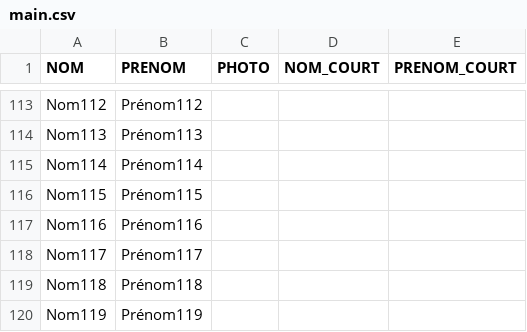
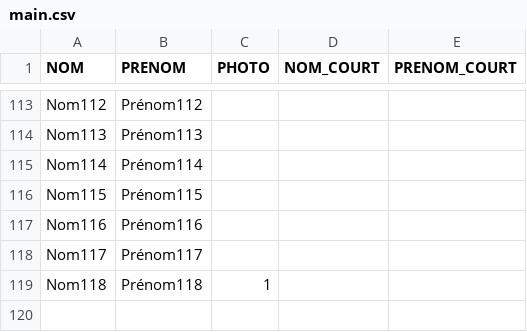
Before and after one commit to BackupTheBerlios/openphysic-svn, a CSV file: php/trombi/main.csv, drawn as a sheet; only a part is shown, gaps mark what is left out.

```diff
--- a/php/trombi/main.csv
+++ b/php/trombi/main.csv
@@ -118,3 +118,2 @@
 "Nom117","Prénom117",,,
-"Nom118","Prénom118",,,
-"Nom119","Prénom119",,,
+"Nom118","Prénom118",1,,
```
Also changed, not shown: 1 other file.
